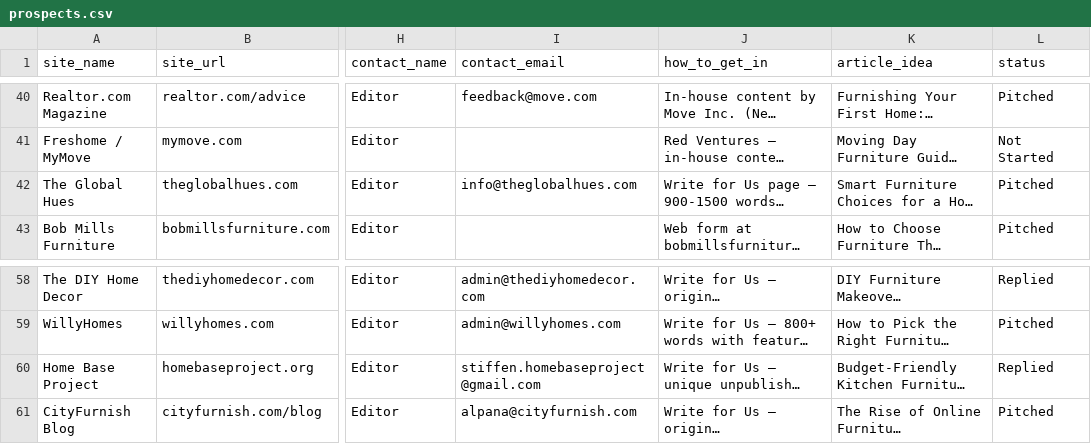
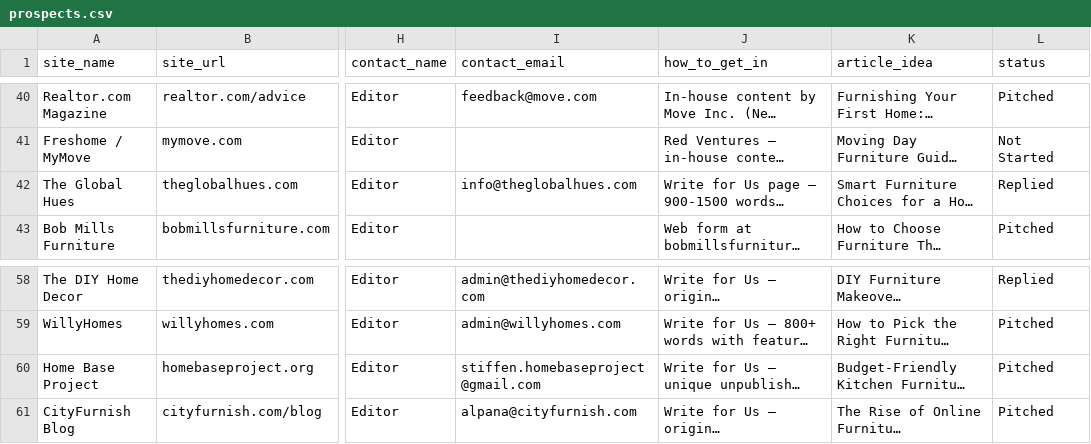
Before and after one commit to Shridhar-8055/ojcommerce, a CSV file: outreach/prospects.csv, drawn as a sheet; only a part is shown, gaps mark what is left out; long unchanged cells end in …; the diff names each change by its address in the sheet, - before the commit and + after, or states it on an @@ line.

```diff
--- a/outreach/prospects.csv
+++ b/outreach/prospects.csv
-L42 (status): Pitched
+L42 (status): Replied
-L60 (status): Replied
+L60 (status): Pitched
```
Also changed, not shown: outreach/replies_log.csv, 1 other file.
